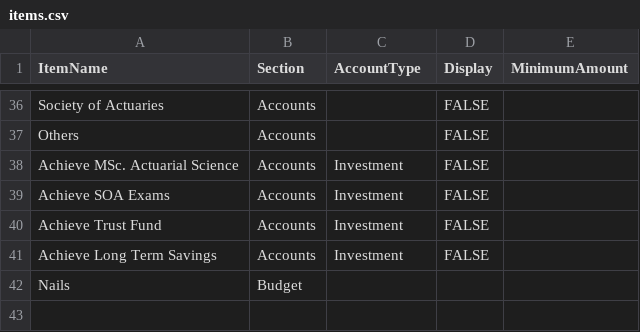
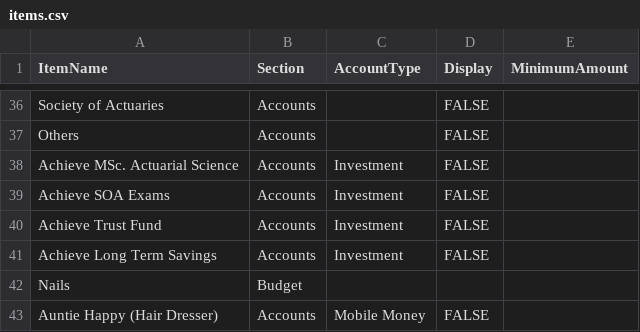
Before and after one commit to lolaaaaa1/lifeOS, a CSV file: data/items.csv, drawn as a sheet; only a part is shown, gaps mark what is left out.

Commit message:
Add account Auntie Happy (Hair Dresser)

```diff
--- a/data/items.csv
+++ b/data/items.csv
@@ -42 +42,2 @@ Achieve Long Term Savings,Accounts,Investment,FALSE,
 Nails,Budget,,,
+Auntie Happy (Hair Dresser),Accounts,Mobile Money,FALSE,
```
